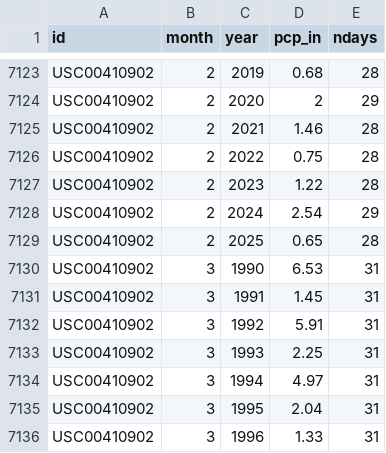
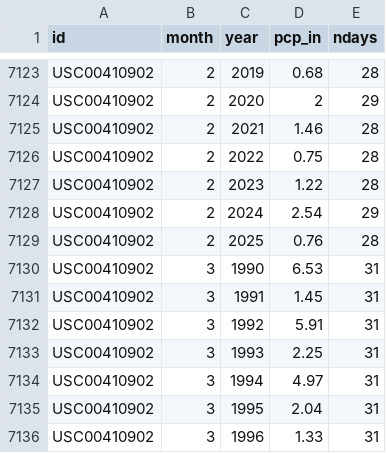
Before and after one commit to dathere/boerne-dashboard, a CSV file: boerne-water-supply/data/pcp/all_pcp_months_total.csv, drawn as a sheet; only a part is shown, gaps mark what is left out.

```diff
--- a/boerne-water-supply/data/pcp/all_pcp_months_total.csv
+++ b/boerne-water-supply/data/pcp/all_pcp_months_total.csv
@@ -7128,3 +7128,3 @@
 "USC00410902",2,2024,2.54,29
-"USC00410902",2,2025,0.65,28
+"USC00410902",2,2025,0.76,28
 "USC00410902",3,1990,6.53,31
```
Also changed, not shown: boerne-water-supply/data/gw/all_monthly_avg.csv, boerne-water-supply/data/reservoirs/all_reservoir_stats.csv, 11 other files.
